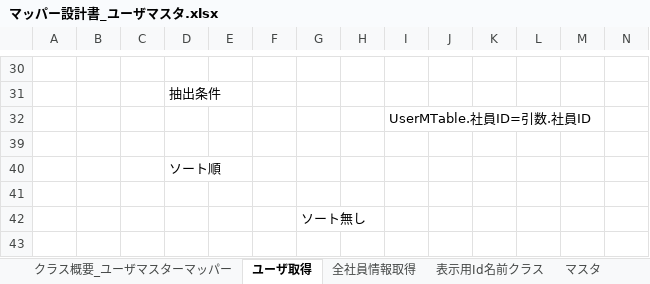
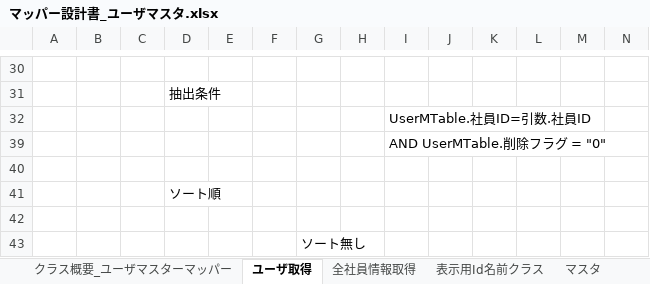
Before and after one commit to aug-ks/Internal-System-Development-2024, an Excel workbook: 交通費申請一覧機能/設計書/マッパー設計書_ユーザマスタ.xlsx, sheet ユーザ取得, drawn as a sheet; only a part is shown, gaps mark what is left out; values as stored, in another font and other column widths than the file's, no borders; rows hold the shown columns only; the diff names each change by its address in the sheet, - before the commit and + after, or states it on an @@ line.

```diff
--- a/交通費申請一覧機能/設計書/マッパー設計書_ユーザマスタ.xlsx (sheet ユーザ取得)
+++ b/交通費申請一覧機能/設計書/マッパー設計書_ユーザマスタ.xlsx (sheet ユーザ取得)
+row 39:  |  |  |  |  |  |  |  | AND UserMTable.削除フラグ = "0"
```
Also changed, not shown: sheet 全社員情報取得, 交通費申請一覧機能/設計書/マッパー設計書_コードマスタ.xlsx, 交通費申請一覧機能/設計書/マッパー設計書_交通費申請.xlsx.
